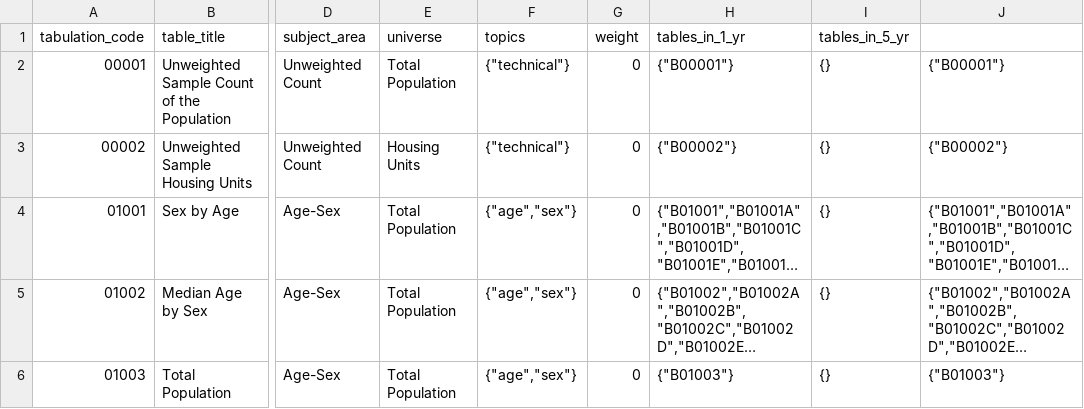
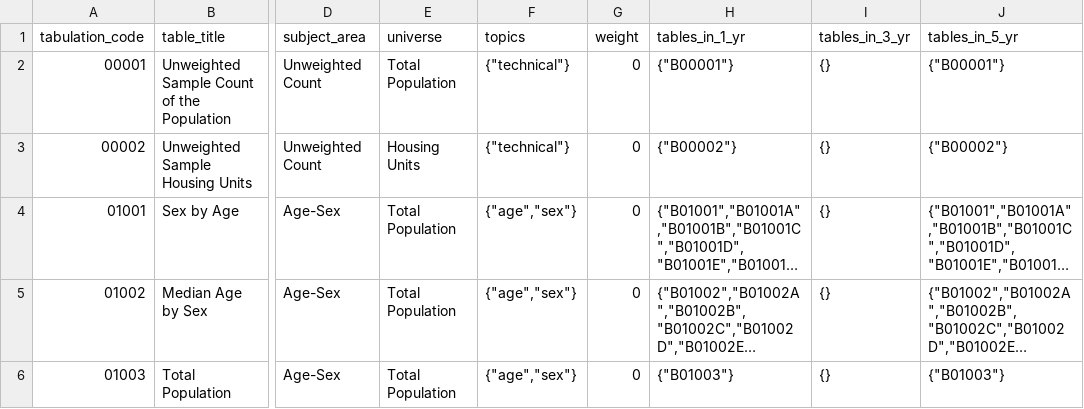
Before and after one commit to censusreporter/census-table-metadata, a CSV file: precomputed/unified_metadata.csv, drawn as a sheet; only a part is shown, gaps mark what is left out; long unchanged cells end in …; the diff names each change by its address in the sheet, - before the commit and + after, or states it on an @@ line.

Commit message:
keep the header for 3-year release since it's still in the table schema

```diff
--- a/precomputed/unified_metadata.csv
+++ b/precomputed/unified_metadata.csv
-I1: tables_in_5_yr
+I1: tables_in_3_yr
-J1: (empty)
+J1: tables_in_5_yr
```
Also changed, not shown: 1 other file.
